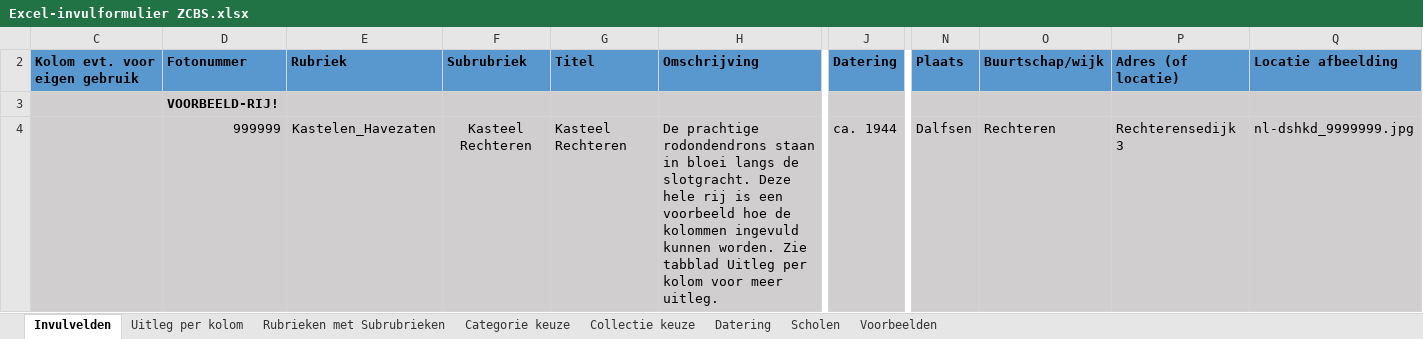
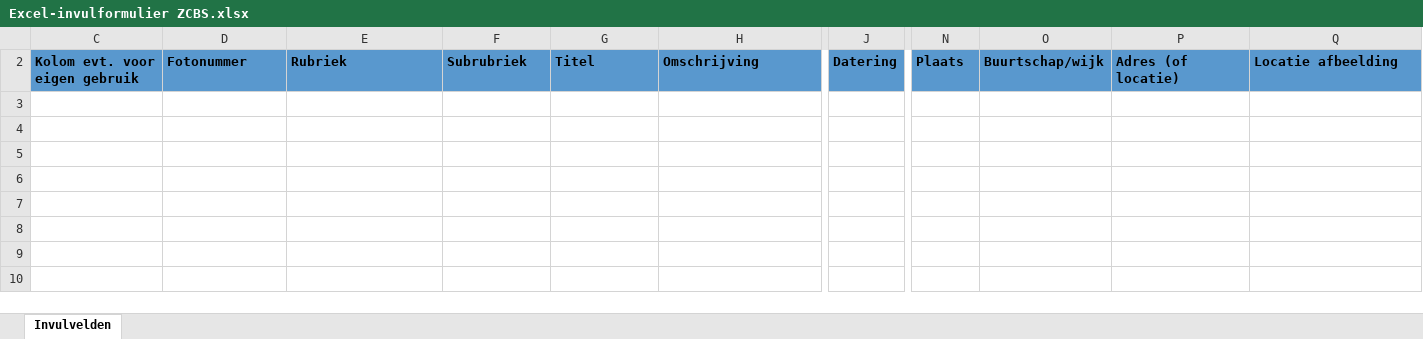
Before and after one commit to weelink/Dalfsen, an Excel workbook: Bestandenselektie.HKD/Assets/Excel-invulformulier ZCBS.xlsx, sheet Invulvelden, drawn as a sheet; only a part is shown, gaps mark what is left out; values as stored, in another font and other column widths than the file's, no borders; conditional formats not drawn; rows hold the shown columns only; the diff names each change by its address in the sheet, - before the commit and + after, or states it on an @@ line.

```diff
--- a/Bestandenselektie.HKD/Assets/Excel-invulformulier ZCBS.xlsx (sheet Invulvelden)
+++ b/Bestandenselektie.HKD/Assets/Excel-invulformulier ZCBS.xlsx (sheet Invulvelden)
@@ sheet tab hidden: Uitleg per kolom @@
@@ sheet tab hidden: Rubrieken met Subrubrieken @@
@@ sheet tab hidden: Categorie keuze @@
@@ sheet tab hidden: Collectie keuze @@
-sheet tab: Datering
@@ sheet tab hidden: Scholen @@
-sheet tab: Voorbeelden
-row 3:  | VOORBEELD-RIJ!
-row 4:  | 999999 | Kastelen_Havezaten | Kasteel Rechteren | Kasteel Rechteren | De prachtige rodondendrons staan in bloei langs de slotgracht. Deze hele rij is een voorbeeld hoe de kolommen ingevuld kunnen worden. Zie tabblad Uitleg per kolom voor meer uitleg. | ca. 1944 | Dalfsen | Rechteren | Rechterensedijk 3 | nl-dshkd_9999999.jpg
```
Also changed, not shown: hidden cells, charts or pictures, 1 other file.
